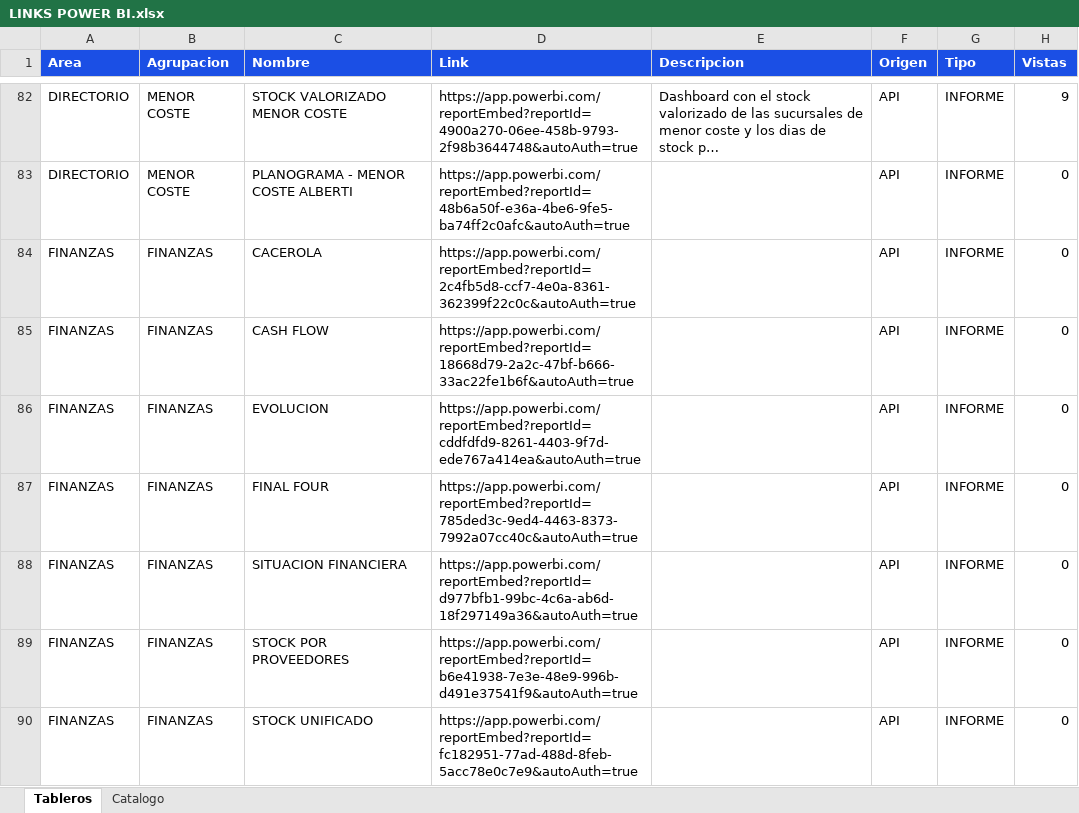
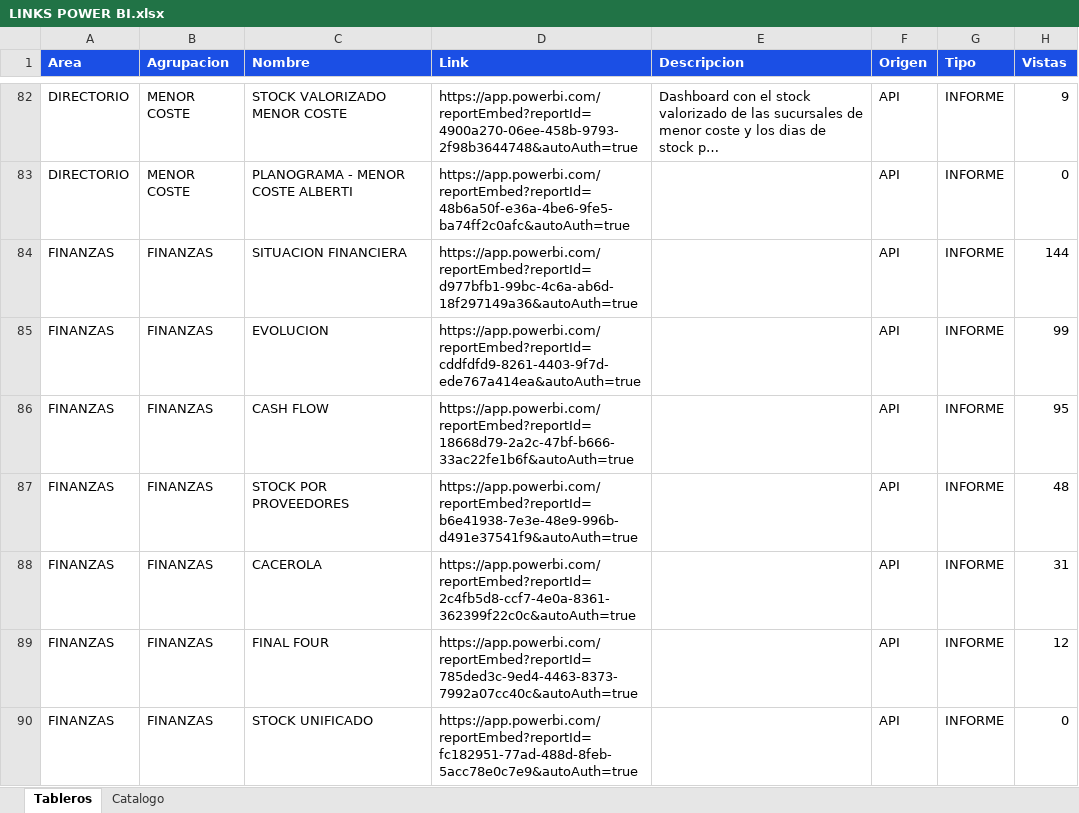
Before and after one commit to planeamientocomercialhergo-cyber/tableros-powerbi, an Excel workbook: LINKS POWER BI.xlsx, sheet Tableros, drawn as a sheet; only a part is shown, gaps mark what is left out; long unchanged cells end in …; values as stored, in another font and other column widths than the file's, no borders; the diff covers the shown part only; the diff names each change by its address in the sheet, - before the commit and + after, or states it on an @@ line.

```diff
--- a/LINKS POWER BI.xlsx (sheet Tableros)
+++ b/LINKS POWER BI.xlsx (sheet Tableros)
-C84 (Nombre): CACEROLA
+C84 (Nombre): SITUACION FINANCIERA
-D84 (Link): https://app.powerbi.com/reportEmbed?reportId=2c4fb5d8-ccf7-4e0a-8361-362399f22c0c&autoAuth=true
+D84 (Link): https://app.powerbi.com/reportEmbed?reportId=d977bfb1-99bc-4c6a-ab6d-18f297149a36&autoAuth=true
-H84 (Vistas): 0
+H84 (Vistas): 144
-C85 (Nombre): CASH FLOW
+C85 (Nombre): EVOLUCION
-D85 (Link): https://app.powerbi.com/reportEmbed?reportId=18668d79-2a2c-47bf-b666-33ac22fe1b6f&autoAuth=true
+D85 (Link): https://app.powerbi.com/reportEmbed?reportId=cddfdfd9-8261-4403-9f7d-ede767a414ea&autoAuth=true
-H85 (Vistas): 0
+H85 (Vistas): 99
-C86 (Nombre): EVOLUCION
+C86 (Nombre): CASH FLOW
-D86 (Link): https://app.powerbi.com/reportEmbed?reportId=cddfdfd9-8261-4403-9f7d-ede767a414ea&autoAuth=true
+D86 (Link): https://app.powerbi.com/reportEmbed?reportId=18668d79-2a2c-47bf-b666-33ac22fe1b6f&autoAuth=true
-H86 (Vistas): 0
+H86 (Vistas): 95
-C87 (Nombre): FINAL FOUR
+C87 (Nombre): STOCK POR PROVEEDORES
-D87 (Link): https://app.powerbi.com/reportEmbed?reportId=785ded3c-9ed4-4463-8373-7992a07cc40c&autoAuth=true
+D87 (Link): https://app.powerbi.com/reportEmbed?reportId=b6e41938-7e3e-48e9-996b-d491e37541f9&autoAuth=true
-H87 (Vistas): 0
+H87 (Vistas): 48
-C88 (Nombre): SITUACION FINANCIERA
+C88 (Nombre): CACEROLA
-D88 (Link): https://app.powerbi.com/reportEmbed?reportId=d977bfb1-99bc-4c6a-ab6d-18f297149a36&autoAuth=true
+D88 (Link): https://app.powerbi.com/reportEmbed?reportId=2c4fb5d8-ccf7-4e0a-8361-362399f22c0c&autoAuth=true
-H88 (Vistas): 0
+H88 (Vistas): 31
-C89 (Nombre): STOCK POR PROVEEDORES
+C89 (Nombre): FINAL FOUR
-D89 (Link): https://app.powerbi.com/reportEmbed?reportId=b6e41938-7e3e-48e9-996b-d491e37541f9&autoAuth=true
+D89 (Link): https://app.powerbi.com/reportEmbed?reportId=785ded3c-9ed4-4463-8373-7992a07cc40c&autoAuth=true
-H89 (Vistas): 0
+H89 (Vistas): 12
```
Also changed, not shown: 36 added rows, 41 removed rows and 60 edited cells elsewhere in this sheet, sheet Catalogo, 3 other files.
